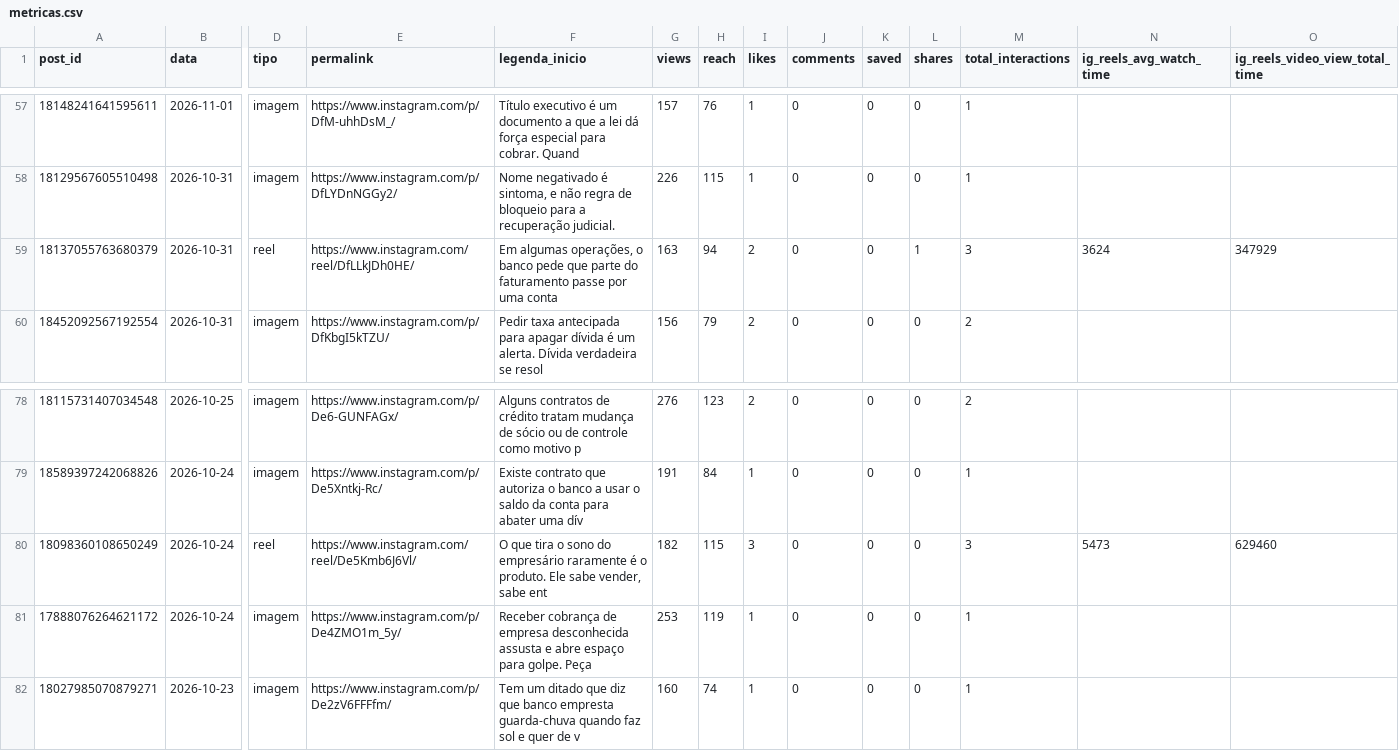
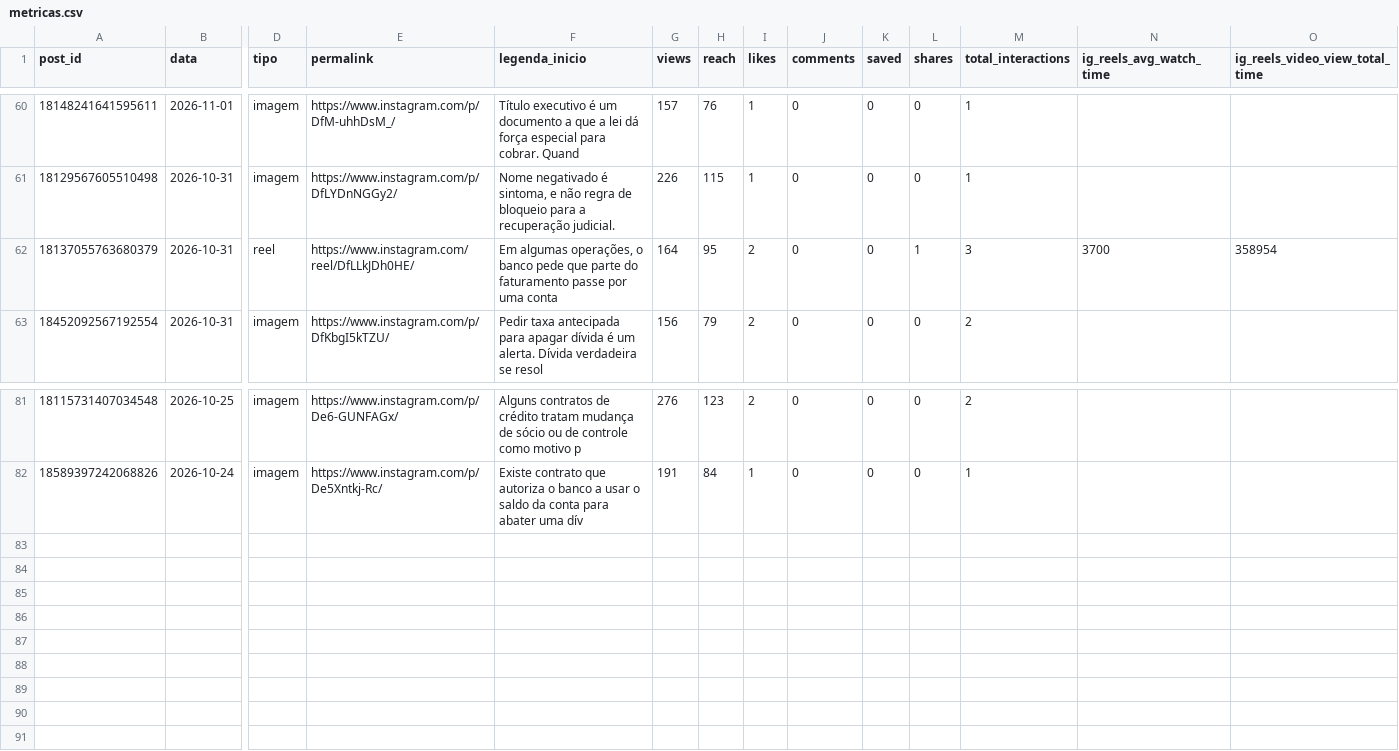
Before and after one commit to remnotetjsp-hash/automacao-instagram, a CSV file: queue/metricas.csv, drawn as a sheet; only a part is shown, gaps mark what is left out; removed rows and columns are numbered as before the commit, all else as after; rows hold the shown columns only; the diff covers the shown part only; the diff names each change by its address in the sheet, - before the commit and + after, or states it on an @@ line.

```diff
--- a/queue/metricas.csv
+++ b/queue/metricas.csv
-G62 (views): 163
+G62 (views): 164
-H62 (reach): 94
+H62 (reach): 95
-N62 (ig_reels_avg_watch_time): 3624
+N62 (ig_reels_avg_watch_time): 3700
-O62 (ig_reels_video_view_total_time): 347929
+O62 (ig_reels_video_view_total_time): 358954
-row 80: 18098360108650249 | 2026-10-24 | reel | https://www.instagram.com/reel/De5Kmb6J6Vl/ | O que tira o sono do empresário raramente é o produto. Ele sabe vender, sabe ent | 182 | 115 | 3 | 0 | 0 | 0 | 3 | 5473 | 629460
-row 81: 17888076264621172 | 2026-10-24 | imagem | https://www.instagram.com/p/De4ZMO1m_5y/ | Receber cobrança de empresa desconhecida assusta e abre espaço para golpe. Peça | 253 | 119 | 1 | 0 | 0 | 0 | 1
-row 82: 18027985070879271 | 2026-10-23 | imagem | https://www.instagram.com/p/De2zV6FFFfm/ | Tem um ditado que diz que banco empresta guarda-chuva quando faz sol e quer de v | 160 | 74 | 1 | 0 | 0 | 0 | 1
```
Also changed, not shown: 3 added rows and 67 edited cells elsewhere in this file, queue/fila.csv, 1 other file.
